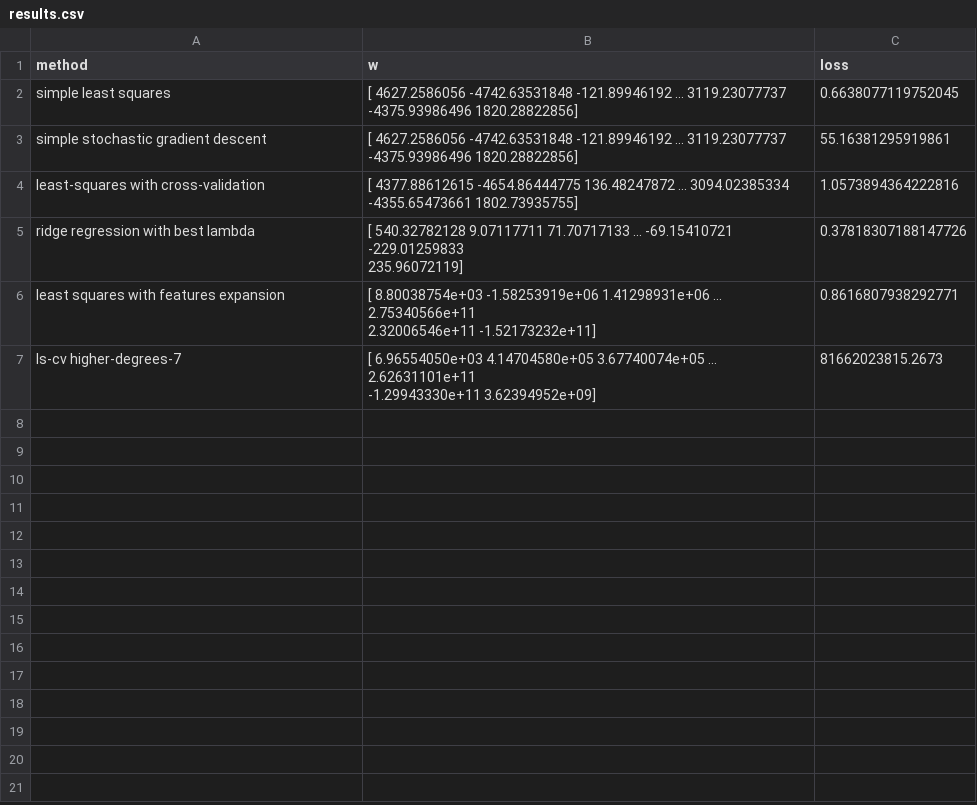
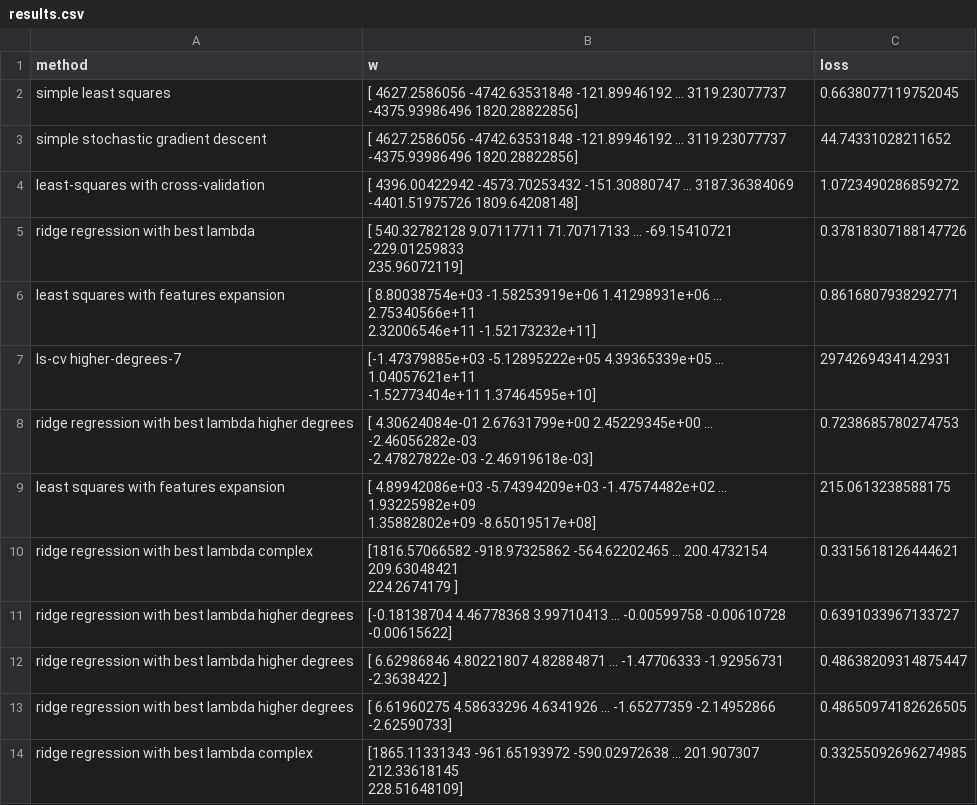
Before and after one commit to Battleman/AimeElle, a CSV file: project2/results.csv, drawn as a sheet.

```diff
--- a/project2/results.csv
+++ b/project2/results.csv
@@ -3,6 +3,6 @@ simple least squares,"[ 4627.2586056  -4742.63531848  -121.89946192 ...  3119.23
  -4375.93986496  1820.28822856]",0.6638077119752045
-simple stochastic gradient descent,"[ 4627.2586056  -4742.63531848  -121.89946192 ...  3119.23077737
- -4375.93986496  1820.28822856]",55.16381295919861
-least-squares with cross-validation,"[ 4377.88612615 -4654.86444775   136.48247872 ...  3094.02385334
- -4355.65473661  1802.73935755]",1.0573894364222816
+simple stochastic gradient descent,"[ 4627.2586056  -4742.63531848  -121.89946192 ...  3119.23077737
+ -4375.93986496  1820.28822856]",44.74331028211652
+least-squares with cross-validation,"[ 4396.00422942 -4573.70253432  -151.30880747 ...  3187.36384069
+ -4401.51975726  1809.64208148]",1.0723490286859272
 ridge regression with best lambda,"[ 540.32782128    9.07117711   71.70717133 ...  -69.15410721 -229.01259833
@@ -11,3 +11,17 @@ least squares with features expansion,"[ 8.80038754e+03 -1.58253919e+06  1.41298
   2.32006546e+11 -1.52173232e+11]",0.8616807938292771
-ls-cv higher-degrees-7,"[ 6.96554050e+03  4.14704580e+05  3.67740074e+05 ...  2.62631101e+11
- -1.29943330e+11  3.62394952e+09]",81662023815.2673
+ls-cv higher-degrees-7,"[-1.47379885e+03 -5.12895222e+05  4.39365339e+05 ...  1.04057621e+11
+ -1.52773404e+11  1.37464595e+10]",297426943414.2931
+ridge regression with best lambda higher degrees,"[ 4.30624084e-01  2.67631799e+00  2.45229345e+00 ... -2.46056282e-03
+ -2.47827822e-03 -2.46919618e-03]",0.7238685780274753
+least squares with features expansion,"[ 4.89942086e+03 -5.74394209e+03 -1.47574482e+02 ...  1.93225982e+09
+  1.35882802e+09 -8.65019517e+08]",215.0613238588175
+ridge regression with best lambda complex,"[1816.57066582 -918.97325862 -564.62202465 ...  200.4732154   209.63048421
+  224.2674179 ]",0.3315618126444621
+ridge regression with best lambda higher degrees,"[-0.18138704  4.46778368  3.99710413 ... -0.00599758 -0.00610728
+ -0.00615622]",0.6391033967133727
+ridge regression with best lambda higher degrees,"[ 6.62986846  4.80221807  4.82884871 ... -1.47706333 -1.92956731
+ -2.3638422 ]",0.48638209314875447
+ridge regression with best lambda higher degrees,"[ 6.61960275  4.58633296  4.6341926  ... -1.65277359 -2.14952866
+ -2.62590733]",0.48650974182626505
+ridge regression with best lambda complex,"[1865.11331343 -961.65193972 -590.02972638 ...  201.907307    212.33618145
+  228.51648109]",0.33255092696274985
```
Also changed, not shown: 17 other files.
